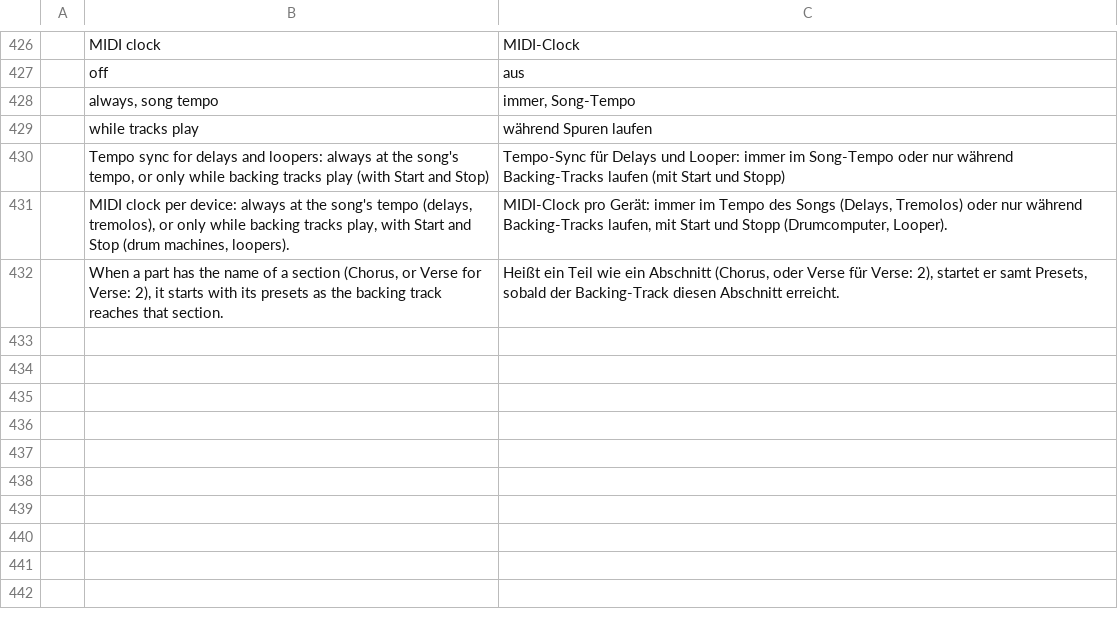
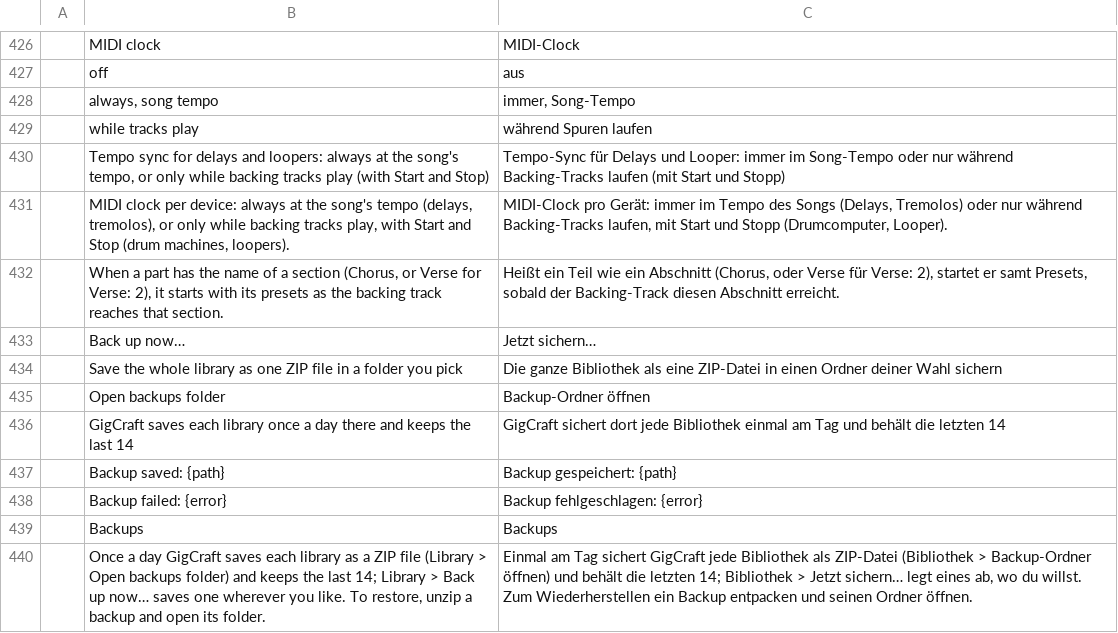
Before and after one commit to its-sven/gigcraft, a TSV file: crates/gigcraft-ui-egui/i18n/de.tsv, drawn as a sheet; only a part is shown, gaps mark what is left out; the diff names each change by its address in the sheet, - before the commit and + after, or states it on an @@ line.

```diff
--- a/crates/gigcraft-ui-egui/i18n/de.tsv
+++ b/crates/gigcraft-ui-egui/i18n/de.tsv
+row 433:  | Back up now… | Jetzt sichern…
+row 434:  | Save the whole library as one ZIP file in a folder you pick | Die ganze Bibliothek als eine ZIP-Datei in einen Ordner deiner Wahl sichern
+row 435:  | Open backups folder | Backup-Ordner öffnen
+row 436:  | GigCraft saves each library once a day there and keeps the last 14 | GigCraft sichert dort jede Bibliothek einmal am Tag und behält die letzten 14
+row 437:  | Backup saved: {path} | Backup gespeichert: {path}
+row 438:  | Backup failed: {error} | Backup fehlgeschlagen: {error}
+row 439:  | Backups | Backups
+row 440:  | Once a day GigCraft saves each library as a ZIP file (Library > Open backups folder) and keeps the last 14; Library > Back up now… saves one wherever you like. To restore, unzip a backup and open its folder. | Einmal am Tag sichert GigCraft jede Bibliothek als ZIP-Datei (Bibliothek > Backup-Ordner öffnen) und behält die letzten 14; Bibliothek > Jetzt sichern… legt eines ab, wo du willst. Zum Wiederherstellen ein Backup entpacken und seinen Ordner öffnen.
```
Also changed, not shown: 16 other files.
